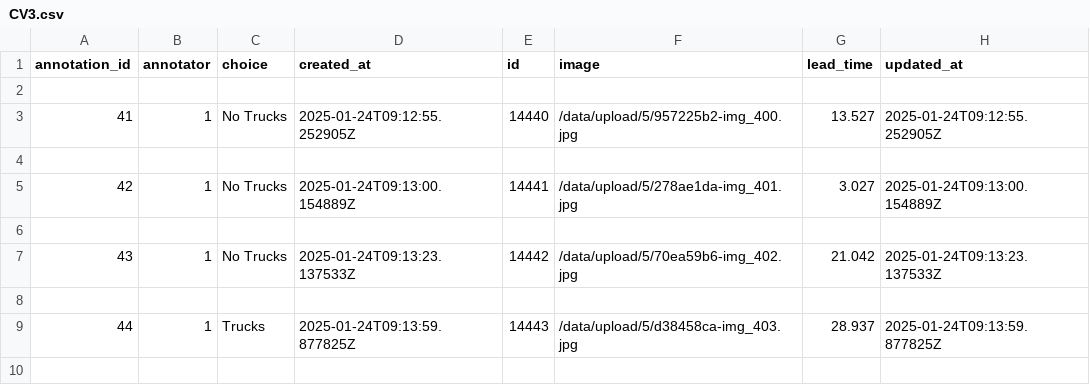
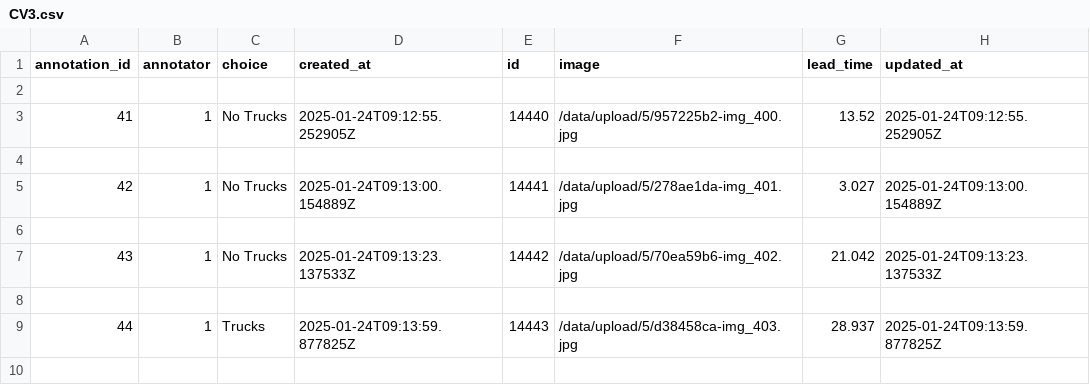
Before and after one commit to Praanshu101/Dataset_Annotation, a CSV file: CV3.csv, drawn as a sheet; only a part is shown.

Commit message:
Fixed csv files

```diff
--- a/CV3.csv
+++ b/CV3.csv
@@ -2,3 +2,3 @@ annotation_id,annotator,choice,created_at,id,image,lead_time,updated_at
 ,,,,,,,
-41,1,No Trucks,2025-01-24T09:12:55.252905Z,14440,/data/upload/5/957225b2-img_400.jpg,13.527,2025-01-24T09:12:55.252905Z
+41,1,No Trucks,2025-01-24T09:12:55.252905Z,14440,/data/upload/5/957225b2-img_400.jpg,13.52,2025-01-24T09:12:55.252905Z
 ,,,,,,,
```
